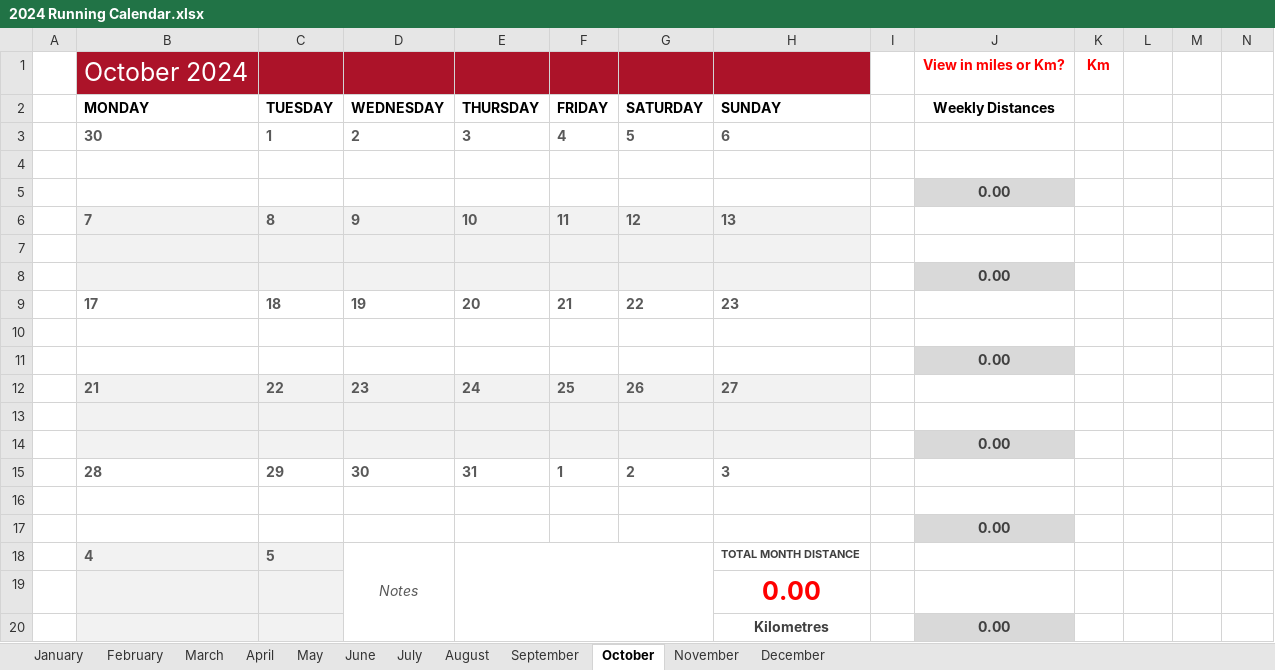
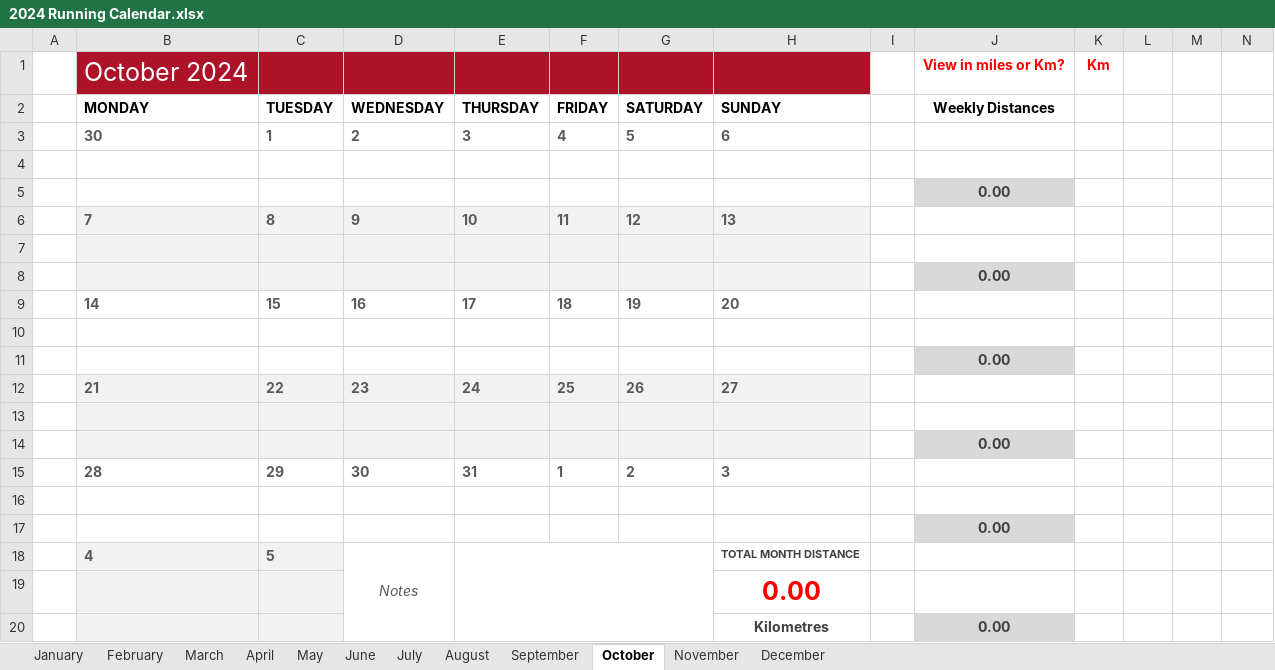
Before and after one commit to ChrisCSI75/runningdemo, an Excel workbook: documents/2024 Running Calendar.xlsx, sheet October, drawn as a sheet; only a part is shown; values as stored, in another font and other column widths than the file's, no borders; conditional formats not drawn; removed rows and columns are numbered as before the commit, all else as after; rows hold the shown columns only; the diff names each change by its address in the sheet, - before the commit and + after, or states it on an @@ line.

```diff
--- a/documents/2024 Running Calendar.xlsx (sheet October)
+++ b/documents/2024 Running Calendar.xlsx (sheet October)
-row 9:  | 17 | 18 | 19 | 20 | 21 | 22 | 23
+row 9:  | 14 | 15 | 16 | 17 | 18 | 19 | 20
```
Also changed, not shown: sheet May, sheet March, sheet April, sheet December, sheet November, sheet July, 3 more sheets.
